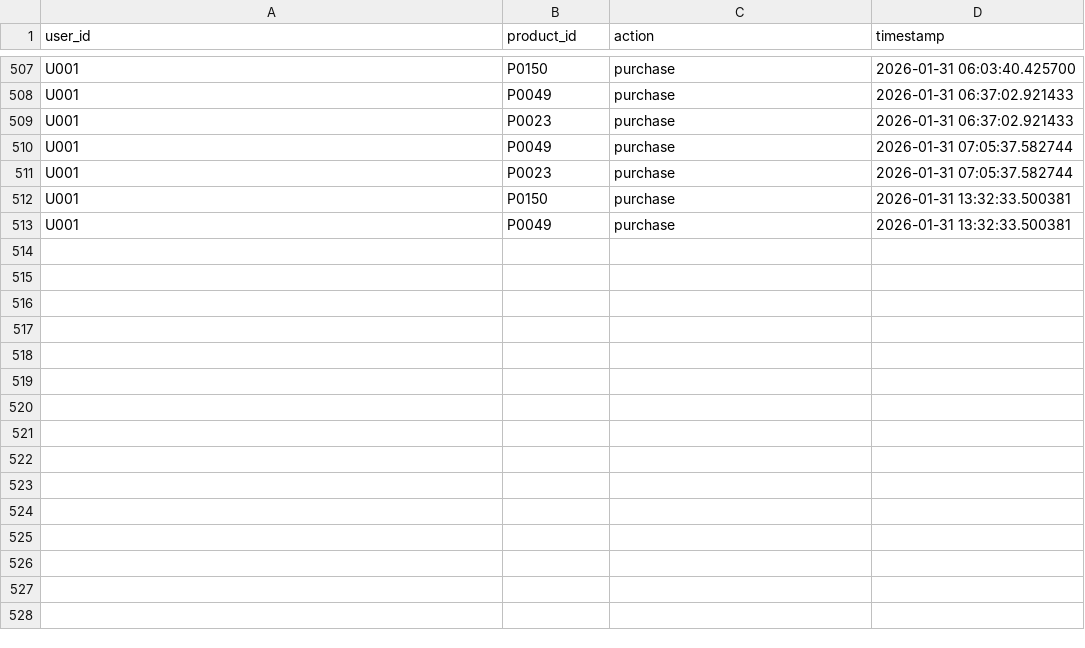
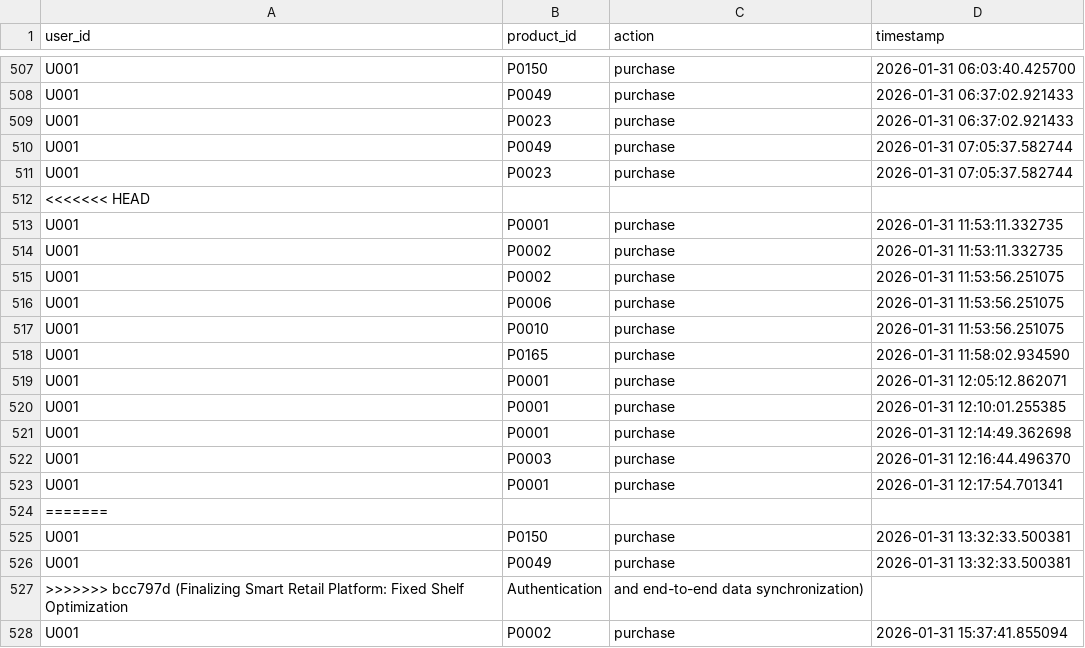
Before and after one commit to KishoreKalkin7/IIITDM-Ideathon, a CSV file: backend/data/interactions.csv, drawn as a sheet; only a part is shown, gaps mark what is left out; the diff names each change by its address in the sheet, - before the commit and + after, or states it on an @@ line.

```diff
--- a/backend/data/interactions.csv
+++ b/backend/data/interactions.csv
+row 512: <<<<<<< HEAD
+row 513: U001 | P0001 | purchase | 2026-01-31 11:53:11.332735
+row 514: U001 | P0002 | purchase | 2026-01-31 11:53:11.332735
+row 515: U001 | P0002 | purchase | 2026-01-31 11:53:56.251075
+row 516: U001 | P0006 | purchase | 2026-01-31 11:53:56.251075
+row 517: U001 | P0010 | purchase | 2026-01-31 11:53:56.251075
+row 518: U001 | P0165 | purchase | 2026-01-31 11:58:02.934590
+row 519: U001 | P0001 | purchase | 2026-01-31 12:05:12.862071
+row 520: U001 | P0001 | purchase | 2026-01-31 12:10:01.255385
+row 521: U001 | P0001 | purchase | 2026-01-31 12:14:49.362698
+row 522: U001 | P0003 | purchase | 2026-01-31 12:16:44.496370
+row 523: U001 | P0001 | purchase | 2026-01-31 12:17:54.701341
+row 524: =======
+row 527: >>>>>>> bcc797d (Finalizing Smart Retail Platform: Fixed Shelf Optimization | Authentication | and end-to-end data synchronization)
+row 528: U001 | P0002 | purchase | 2026-01-31 15:37:41.855094
```
Also changed, not shown: backend/data/orders.csv, backend/data/products.csv, 5 other files.
